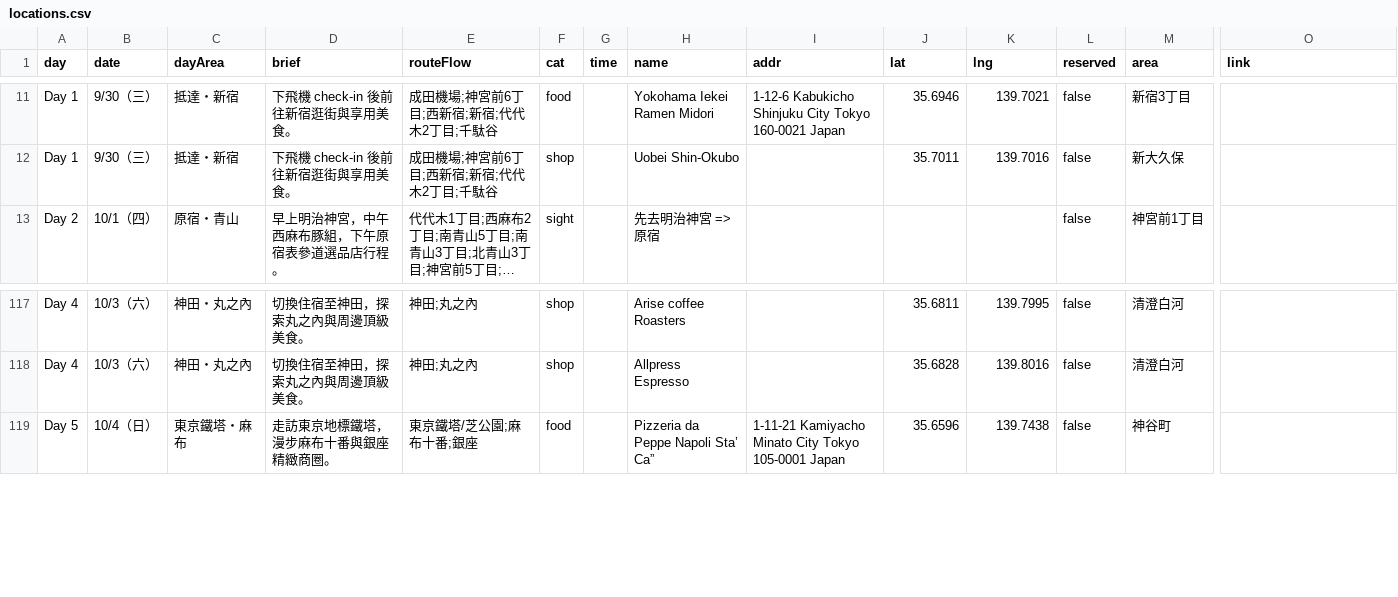
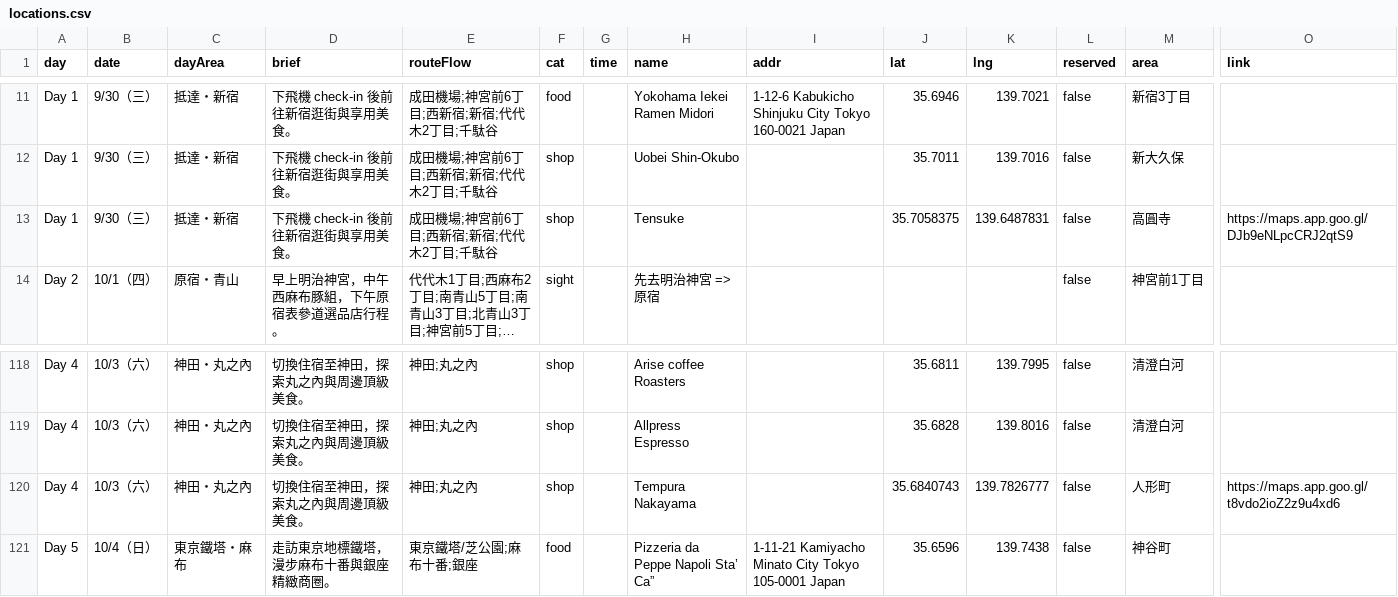
Before and after one commit to QQRyan/Tokyo, a CSV file: locations.csv, drawn as a sheet; only a part is shown, gaps mark what is left out; long unchanged cells end in …; rows hold the shown columns only; the diff names each change by its address in the sheet, - before the commit and + after, or states it on an @@ line.

Commit message:
Integrate Tensuke and Tempura Nakayama with exact Google Maps links

```diff
--- a/locations.csv
+++ b/locations.csv
+row 13: Day 1 | 9/30（三） | 抵達・新宿 | 下飛機 check-in 後前往新宿逛街與享用美食。 | 成田機場;神宮前6丁目;西新宿;新宿;代代木2丁目;千駄谷 | shop |  | Tensuke |  | 35.7058375 | 139.6487831 | false | 高圓寺 | https://maps.app.goo.gl/DJb9eNLpcCRJ2qtS9
+row 120: Day 4 | 10/3（六） | 神田・丸之內 | 切換住宿至神田，探索丸之內與周邊頂級美食。 | 神田;丸之內 | shop |  | Tempura Nakayama |  | 35.6840743 | 139.7826777 | false | 人形町 | https://maps.app.goo.gl/t8vdo2ioZ2z9u4xd6
```
